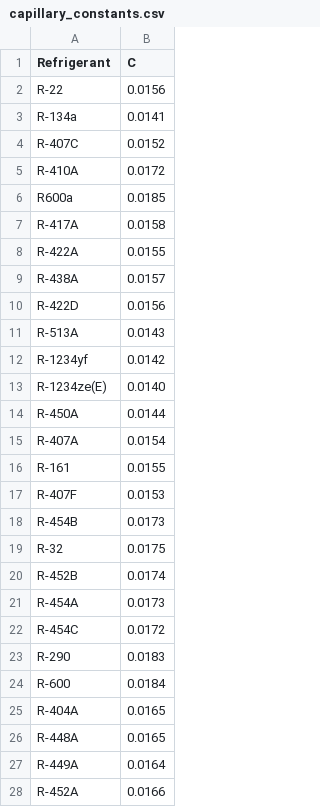
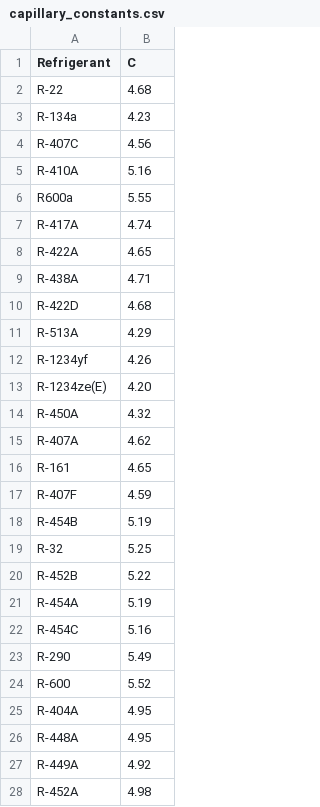
Before and after one commit to Felgalmo/propiedades, a CSV file: capillary_constants.csv, drawn as a sheet; only a part is shown; the diff covers the shown part only.

Commit message:
modificaciondec

```diff
--- a/capillary_constants.csv
+++ b/capillary_constants.csv
@@ -1,28 +1,28 @@
 Refrigerant,C
-R-22,0.0156
-R-134a,0.0141
-R-407C,0.0152
-R-410A,0.0172
-R600a,0.0185
-R-417A,0.0158
-R-422A,0.0155
-R-438A,0.0157
-R-422D,0.0156
-R-513A,0.0143
-R-1234yf,0.0142
-R-1234ze(E),0.0140
-R-450A,0.0144
-R-407A,0.0154
-R-161,0.0155
-R-407F,0.0153
-R-454B,0.0173
-R-32,0.0175
-R-452B,0.0174
-R-454A,0.0173
-R-454C,0.0172
-R-290,0.0183
-R-600,0.0184
-R-404A,0.0165
-R-448A,0.0165
-R-449A,0.0164
-R-452A,0.0166
+R-22,4.68
+R-134a,4.23
+R-407C,4.56
+R-410A,5.16
+R600a,5.55
+R-417A,4.74
+R-422A,4.65
+R-438A,4.71
+R-422D,4.68
+R-513A,4.29
+R-1234yf,4.26
+R-1234ze(E),4.20
+R-450A,4.32
+R-407A,4.62
+R-161,4.65
+R-407F,4.59
+R-454B,5.19
+R-32,5.25
+R-452B,5.22
+R-454A,5.19
+R-454C,5.16
+R-290,5.49
+R-600,5.52
+R-404A,4.95
+R-448A,4.95
+R-449A,4.92
+R-452A,4.98
```
Also changed, not shown: 9 edited cells elsewhere in this file.
